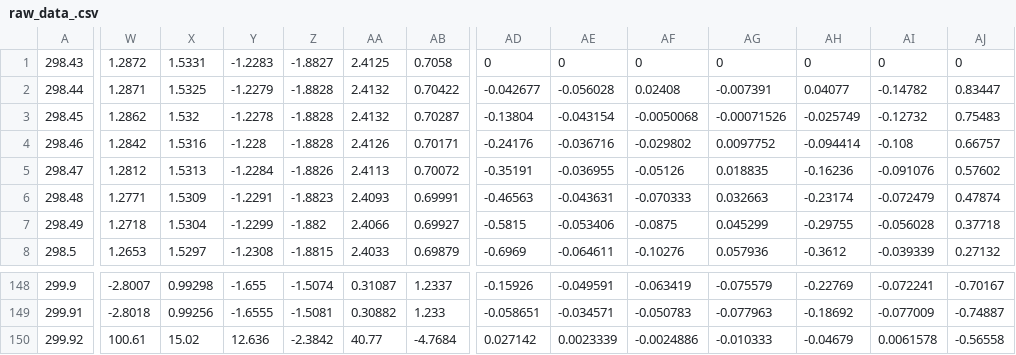
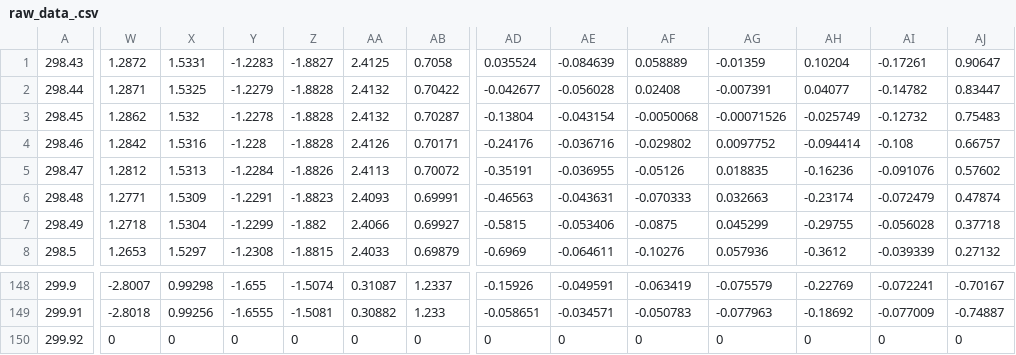
Before and after one commit to kdh0429/learning_collision_detection, a CSV file: test_data_set/20190226_collision_10_represent/4/raw_data_.csv, drawn as a sheet; only a part is shown, gaps mark what is left out; the diff covers the shown part only; the diff names each change by its address in the sheet, - before the commit and + after, or states it on an @@ line.

```diff
--- a/test_data_set/20190226_collision_10_represent/4/raw_data_.csv
+++ b/test_data_set/20190226_collision_10_represent/4/raw_data_.csv
-AD1: 0
+AD1: 0.035524
-AE1: 0
+AE1: -0.084639
-AF1: 0
+AF1: 0.058889
-AG1: 0
+AG1: -0.01359
-AH1: 0
+AH1: 0.10204
-AI1: 0
+AI1: -0.17261
-AJ1: 0
+AJ1: 0.90647
-W150: 100.61
+W150: 0
-X150: 15.02
+X150: 0
-Y150: 12.636
+Y150: 0
-Z150: -2.3842
+Z150: 0
-AA150: 40.77
+AA150: 0
-AB150: -4.7684
+AB150: 0
-AD150: 0.027142
+AD150: 0
-AE150: 0.0023339
+AE150: 0
-AF150: -0.0024886
+AF150: 0
-AG150: -0.010333
+AG150: 0
-AH150: -0.04679
+AH150: 0
-AI150: 0.0061578
+AI150: 0
-AJ150: -0.56558
+AJ150: 0
```
Also changed, not shown: 1 edited cell elsewhere in this file, test_data_set/20190226_collision_10_represent/10/raw_data_.csv, test_data_set/20190226_collision_10_represent/3/raw_data_.csv, 17 other files.
